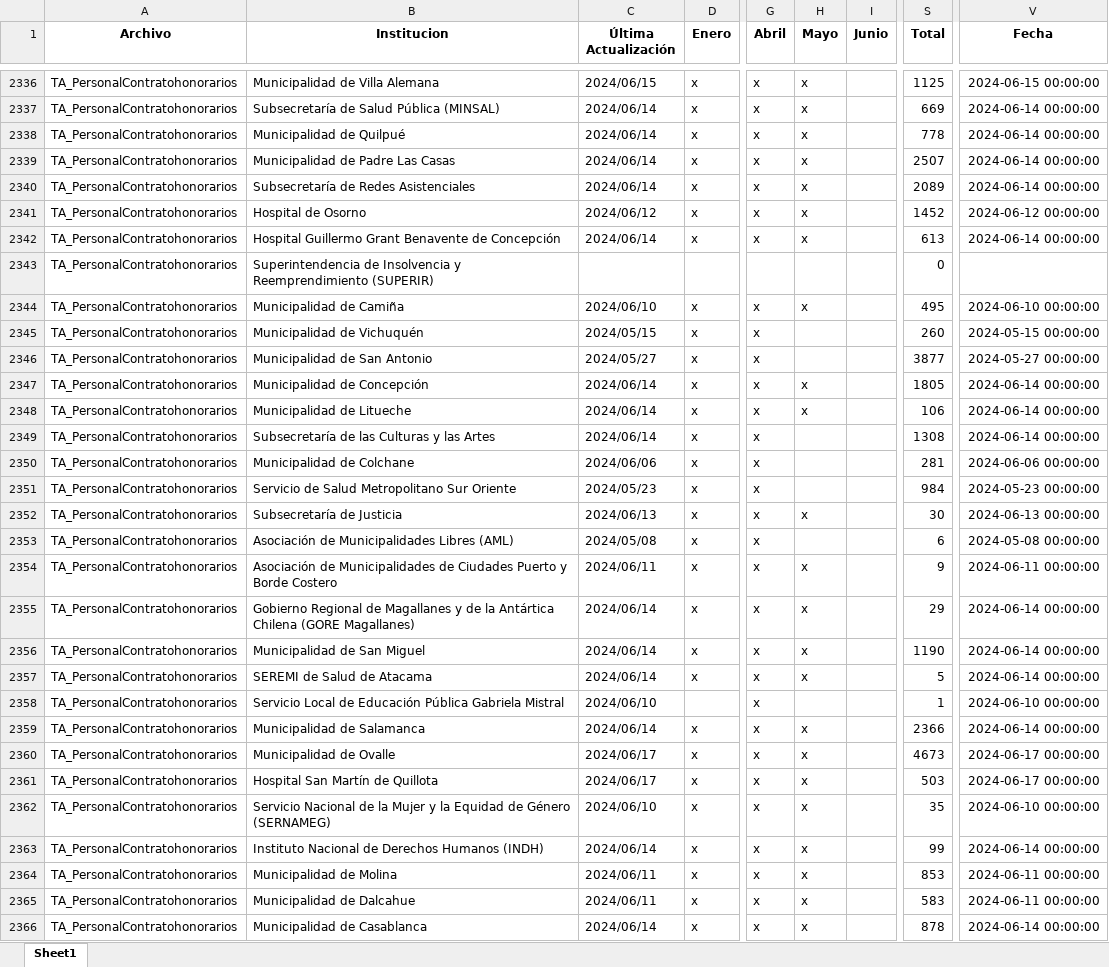
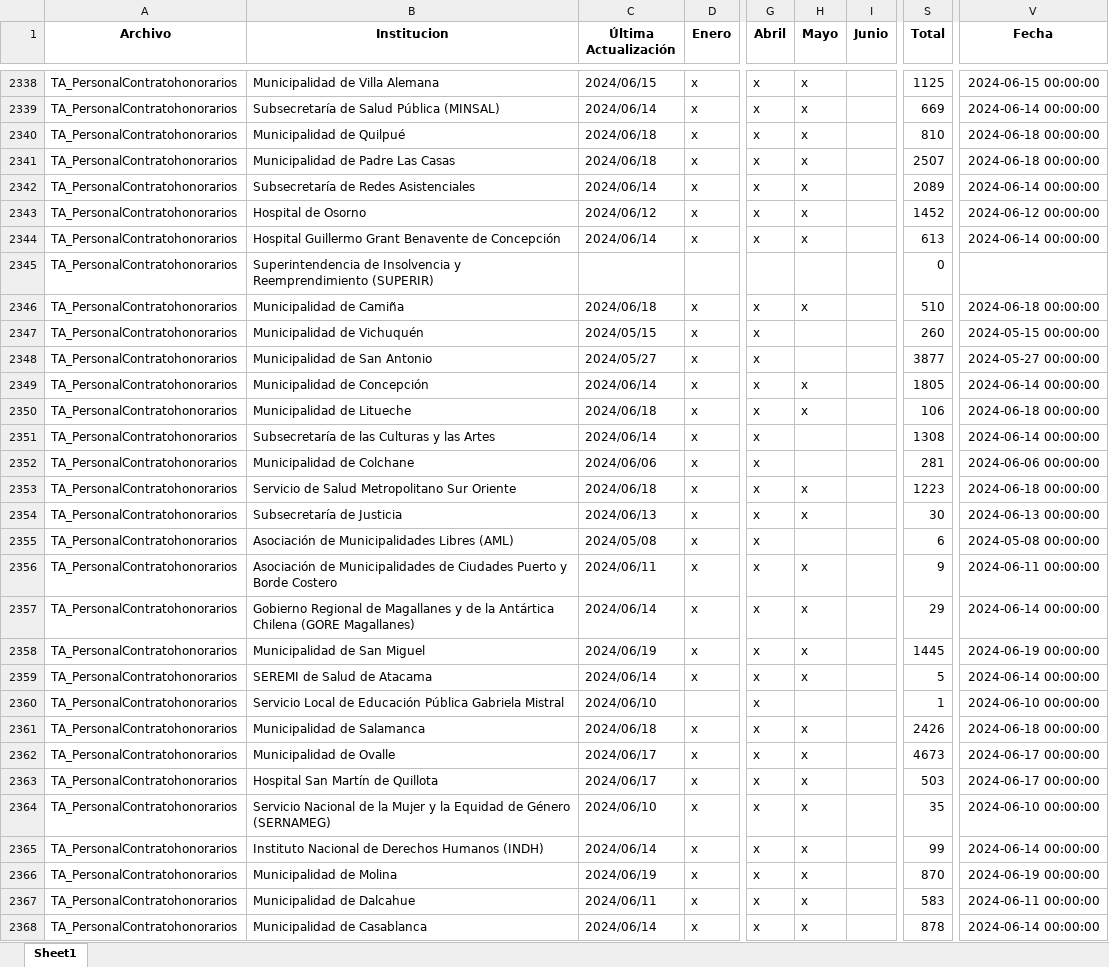
Before and after one commit to Sud-Austral/action_transparencia, an Excel workbook: consolidado6.xlsx, sheet Sheet1, drawn as a sheet; only a part is shown, gaps mark what is left out; values as stored, in another font and other column widths than the file's, no borders; addresses are those after the commit; the diff covers the shown part only; the diff names each change by its address in the sheet, - before the commit and + after, or states it on an @@ line.

```diff
--- a/consolidado6.xlsx (sheet Sheet1)
+++ b/consolidado6.xlsx (sheet Sheet1)
-C2340:C2341 (Última Actualización): 2024/06/14
+C2340:C2341 (Última Actualización): 2024/06/18
-S2340 (Total): 778
+S2340 (Total): 810
-V2340:V2341 (Fecha): 2024-06-14 00:00:00
+V2340:V2341 (Fecha): 2024-06-18 00:00:00
-C2346 (Última Actualización): 2024/06/10
+C2346 (Última Actualización): 2024/06/18
-S2346 (Total): 495
+S2346 (Total): 510
-V2346 (Fecha): 2024-06-10 00:00:00
+V2346 (Fecha): 2024-06-18 00:00:00
-C2350 (Última Actualización): 2024/06/14
+C2350 (Última Actualización): 2024/06/18
-V2350 (Fecha): 2024-06-14 00:00:00
+V2350 (Fecha): 2024-06-18 00:00:00
-C2353 (Última Actualización): 2024/05/23
+C2353 (Última Actualización): 2024/06/18
-H2353 (Mayo): (empty)
+H2353 (Mayo): x
-S2353 (Total): 984
+S2353 (Total): 1223
-V2353 (Fecha): 2024-05-23 00:00:00
+V2353 (Fecha): 2024-06-18 00:00:00
-C2358 (Última Actualización): 2024/06/14
+C2358 (Última Actualización): 2024/06/19
-S2358 (Total): 1190
+S2358 (Total): 1445
-V2358 (Fecha): 2024-06-14 00:00:00
+V2358 (Fecha): 2024-06-19 00:00:00
-C2361 (Última Actualización): 2024/06/14
+C2361 (Última Actualización): 2024/06/18
-S2361 (Total): 2366
+S2361 (Total): 2426
-V2361 (Fecha): 2024-06-14 00:00:00
+V2361 (Fecha): 2024-06-18 00:00:00
-C2366 (Última Actualización): 2024/06/11
+C2366 (Última Actualización): 2024/06/19
-S2366 (Total): 853
+S2366 (Total): 870
-V2366 (Fecha): 2024-06-11 00:00:00
+V2366 (Fecha): 2024-06-19 00:00:00
```
Also changed, not shown: 3 added rows and 583 edited cells elsewhere in this sheet, consolidado2.xlsx, consolidado3.xlsx, 27 other files.
